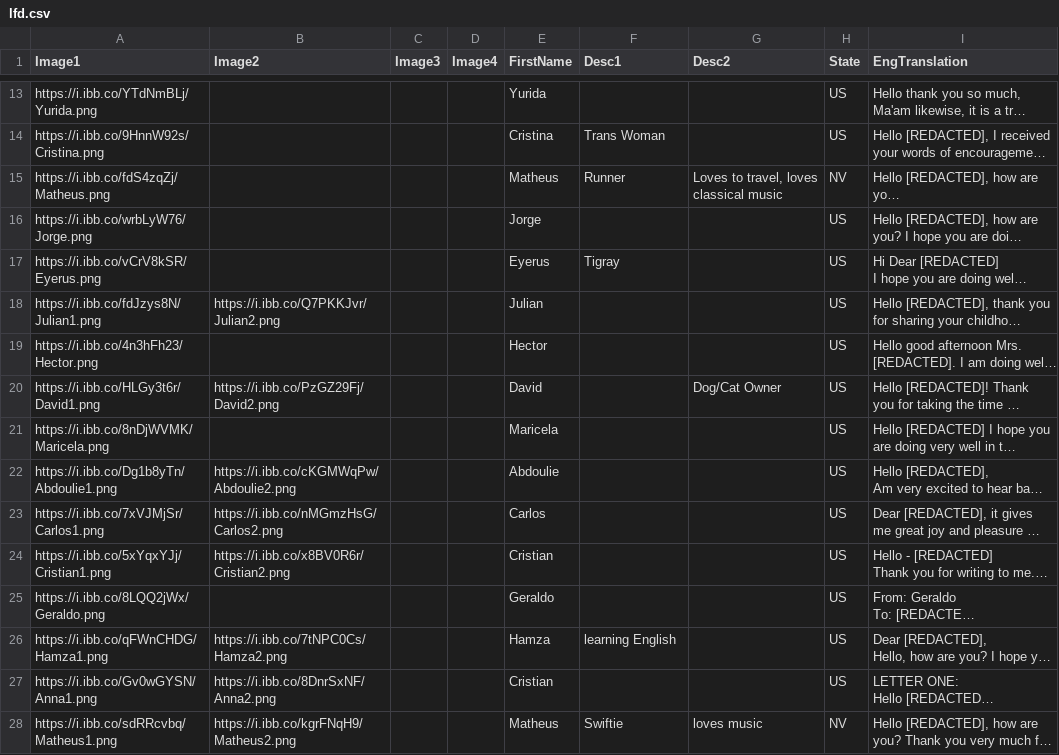
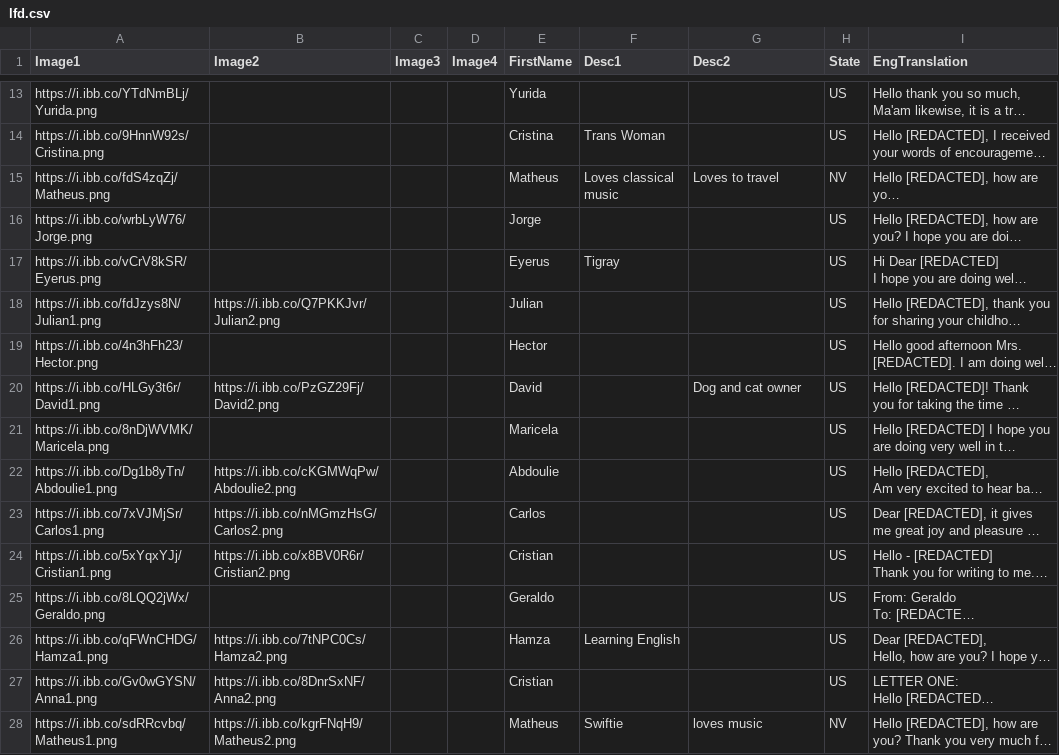
Before and after one commit to genzforchange/lettersfromdetention, a CSV file: lfd.csv, drawn as a sheet; only a part is shown, gaps mark what is left out; long unchanged cells end in …; the diff names each change by its address in the sheet, - before the commit and + after, or states it on an @@ line.

```diff
--- a/lfd.csv
+++ b/lfd.csv
-F15 (Desc1): Runner
+F15 (Desc1): Loves classical music
-G15 (Desc2): Loves to travel, loves classical music
+G15 (Desc2): Loves to travel
-G20 (Desc2): Dog/Cat Owner
+G20 (Desc2): Dog and cat owner
-F26 (Desc1): learning English
+F26 (Desc1): Learning English
```
Also changed, not shown: 6 other files.
